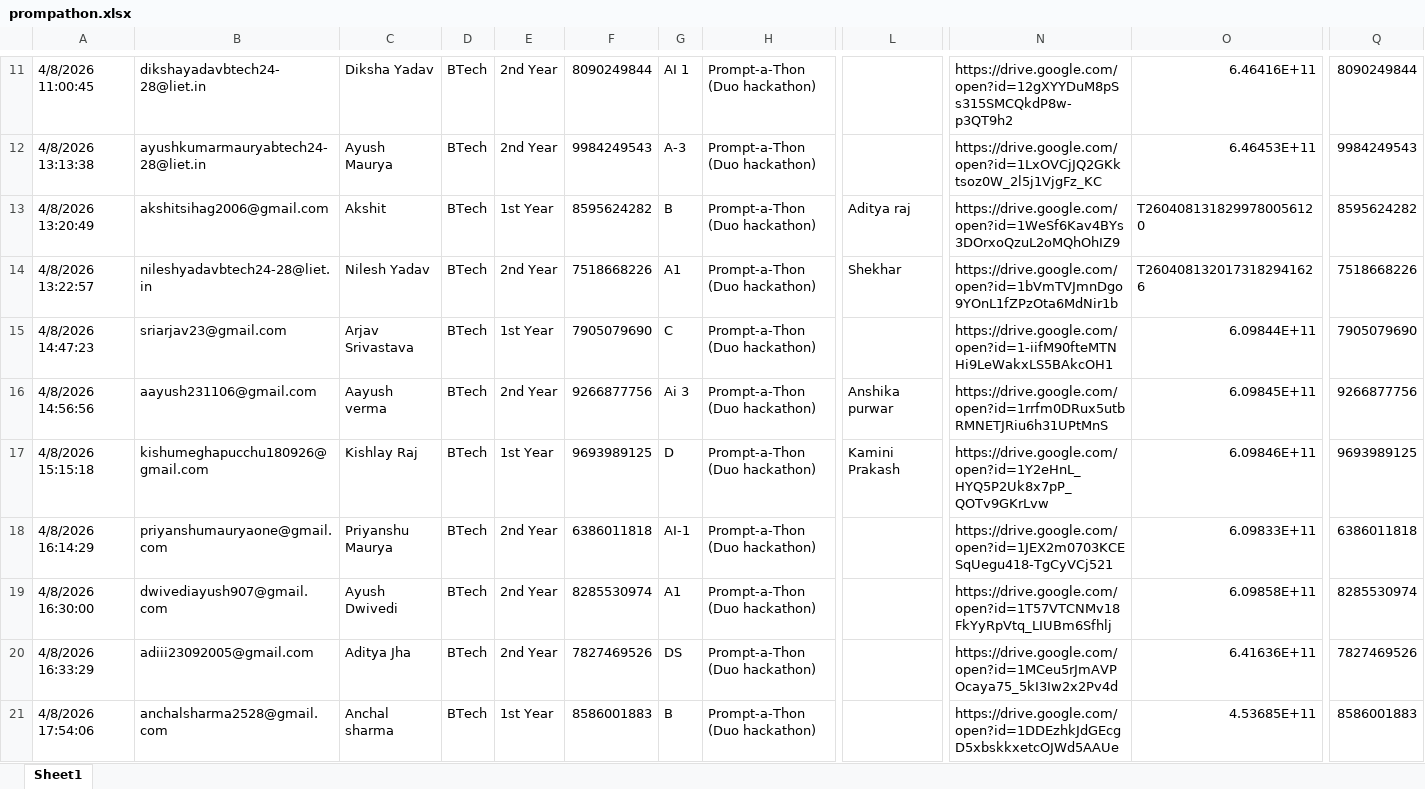
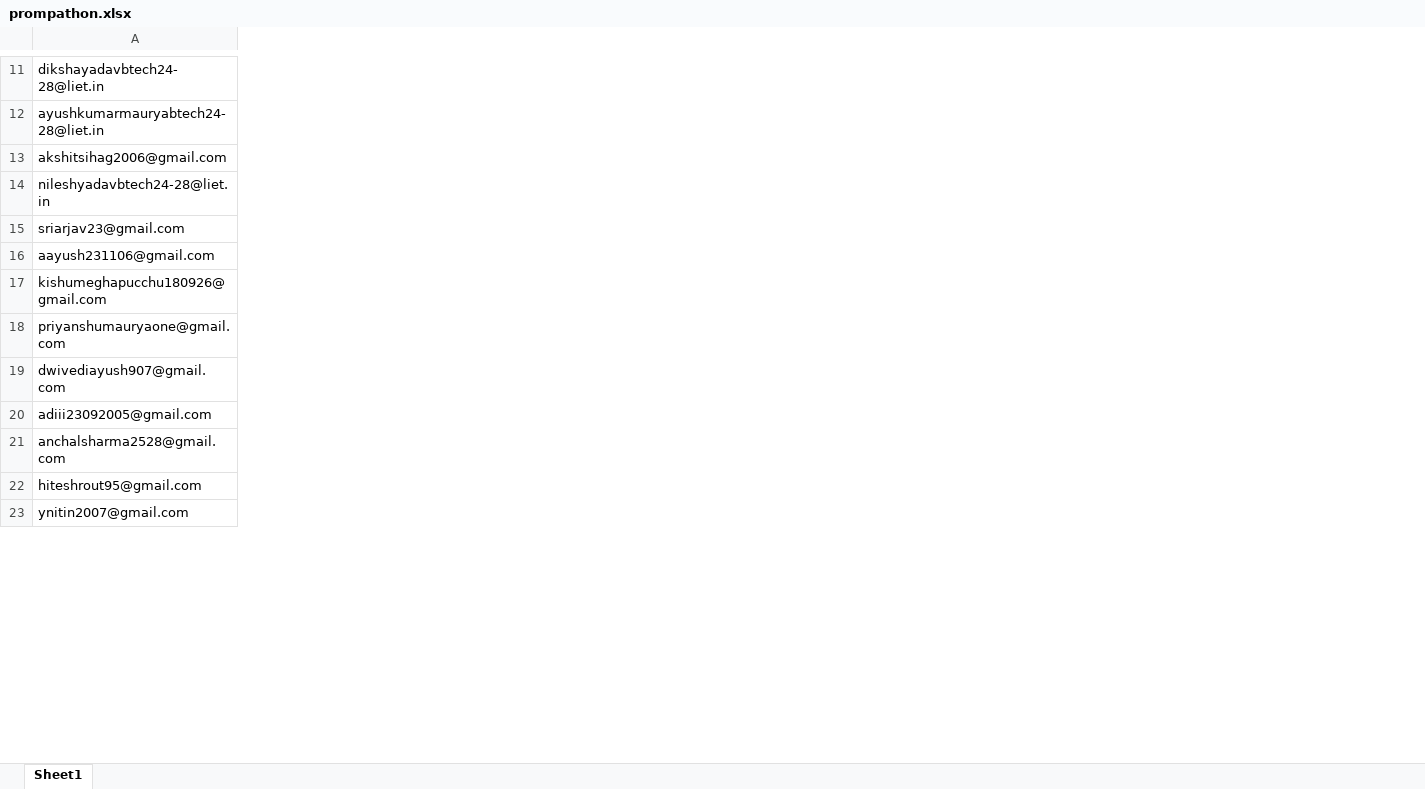
Before and after one commit to amrendratripathi/Antraal_4.0, an Excel workbook: public/certificate/prompathon.xlsx, sheet Sheet1, drawn as a sheet; only a part is shown, gaps mark what is left out; values as stored, in another font and other column widths than the file's, no cell formats; table styles not drawn; removed rows and columns are numbered as before the commit, all else as after; rows hold the shown columns only; the diff covers the shown part only; the diff names each change by its address in the sheet, - before the commit and + after, or states it on an @@ line.

```diff
--- a/public/certificate/prompathon.xlsx (sheet Sheet1)
+++ b/public/certificate/prompathon.xlsx (sheet Sheet1)
-column A, rows 11-21: 4/8/2026 11:00:45 | 4/8/2026 13:13:38 | 4/8/2026 13:20:49 | 4/8/2026 13:22:57 | 4/8/2026 14:47:23 | 4/8/2026 14:56:56 | 4/8/2026 15:15:18 | 4/8/2026 16:14:29 | 4/8/2026 16:30:00 | 4/8/2026 16:33:29 | 4/8/2026 17:54:06
-column C, rows 11-21: Diksha Yadav | Ayush Maurya | Akshit | Nilesh Yadav | Arjav Srivastava | Aayush verma | Kishlay Raj | Priyanshu Maurya | Ayush Dwivedi | Aditya Jha | Anchal sharma
-column D, rows 11-21: all BTech
-column E, rows 11-21: 2nd Year | 2nd Year | 1st Year | 2nd Year | 1st Year | 2nd Year | 1st Year | 2nd Year | 2nd Year | 2nd Year | 1st Year
-column F, rows 11-21: 8090249844 | 9984249543 | 8595624282 | 7518668226 | 7905079690 | 9266877756 | 9693989125 | 6386011818 | 8285530974 | 7827469526 | 8586001883
-column G, rows 11-21: AI 1 | A-3 | B | A1 | C | Ai 3 | D | AI-1 | A1 | DS | B
-column H, rows 11-21: all Prompt-a-Thon (Duo hackathon)
-column L, rows 13-17: Aditya raj | Shekhar |  | Anshika purwar | Kamini Prakash
-column N, rows 11-21: https://drive.google.com/open?id=12gXYYDuM8pSs315SMCQkdP8w-p3QT9h2 | https://drive.google.com/open?id=1LxOVCjJQ2GKktsoz0W_2l5j1VjgFz_KC | https://drive.google.com/open?id=1WeSf6Kav4BYs3DOrxoQzuL2oMQhOhIZ9 | https://drive.google.com/open?id=1bVmTVJmnDgo9YOnL1fZPzOta6MdNir1b | https://drive.google.com/open?id=1-iifM90fteMTNHi9LeWakxLS5BAkcOH1 | https://drive.google.com/open?id=1rrfm0DRux5utbRMNETJRiu6h31UPtMnS | https://drive.google.com/open?id=1Y2eHnL_HYQ5P2Uk8x7pP_QOTv9GKrLvw | https://drive.google.com/open?id=1JEX2m0703KCESqUegu418-TgCyVCj521 | https://drive.google.com/open?id=1T57VTCNMv18FkYyRpVtq_LIUBm6Sfhlj | https://drive.google.com/open?id=1MCeu5rJmAVPOcaya75_5kI3Iw2x2Pv4d | https://drive.google.com/open?id=1DDEzhkJdGEcgD5xbskkxetcOJWd5AAUe
-column O, rows 11-21: 6.46416E+11 | 6.46453E+11 | T2604081318299780056120 | T2604081320173182941626 | 6.09844E+11 | 6.09845E+11 | 6.09846E+11 | 6.09833E+11 | 6.09858E+11 | 6.41636E+11 | 4.53685E+11
-column Q, rows 11-21: 8090249844 | 9984249543 | 8595624282 | 7518668226 | 7905079690 | 9266877756 | 9693989125 | 6386011818 | 8285530974 | 7827469526 | 8586001883
+row 22: hiteshrout95@gmail.com
+row 23: ynitin2007@gmail.com
```
Also changed, not shown: 30 added rows, 1 removed row, 2 removed columns and 8 edited cells elsewhere in this sheet, cell formats, public/certificate/battle arena.xlsx, public/certificate/clone_craft.xlsx, 11 other files.
